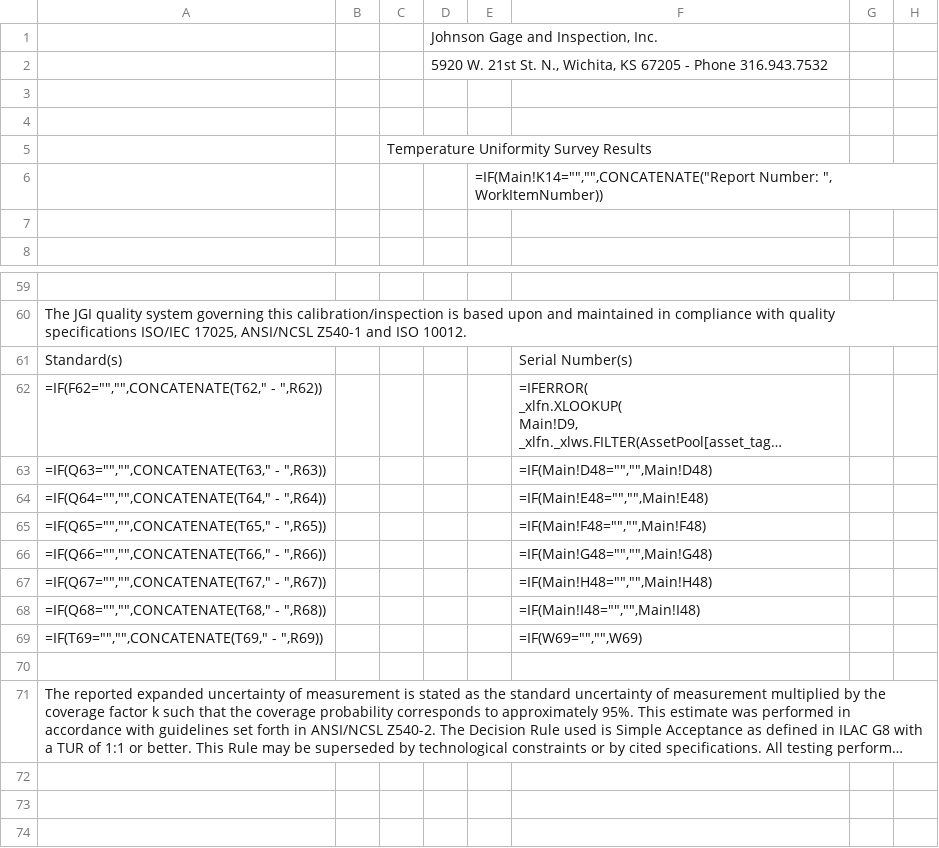
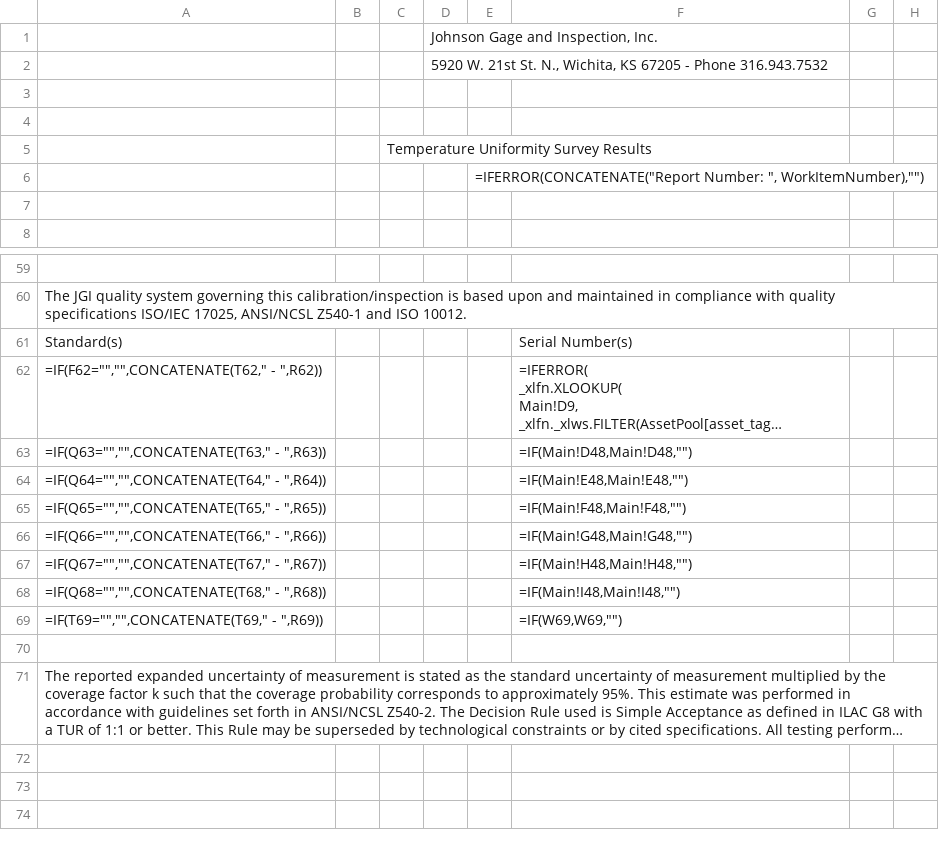
Before and after one commit to Johnson-Gage-Inspection-Inc/xl-TUS, a CSV file: exploded/00 TUS cert/sheets/CERT.csv, drawn as a sheet; only a part is shown, gaps mark what is left out; long unchanged cells end in …; the diff names each change by its address in the sheet, - before the commit and + after, or states it on an @@ line.

```diff
--- a/exploded/00 TUS cert/sheets/CERT.csv
+++ b/exploded/00 TUS cert/sheets/CERT.csv
-E6: =IF(Main!K14="","",CONCATENATE("Report Number: ", WorkItemNumber))
+E6: =IFERROR(CONCATENATE("Report Number: ", WorkItemNumber),"")
-F63: =IF(Main!D48="","",Main!D48)
+F63: =IF(Main!D48,Main!D48,"")
-F64: =IF(Main!E48="","",Main!E48)
+F64: =IF(Main!E48,Main!E48,"")
-F65: =IF(Main!F48="","",Main!F48)
+F65: =IF(Main!F48,Main!F48,"")
-F66: =IF(Main!G48="","",Main!G48)
+F66: =IF(Main!G48,Main!G48,"")
-F67: =IF(Main!H48="","",Main!H48)
+F67: =IF(Main!H48,Main!H48,"")
-F68: =IF(Main!I48="","",Main!I48)
+F68: =IF(Main!I48,Main!I48,"")
-F69: =IF(W69="","",W69)
+F69: =IF(W69,W69,"")
```
Also changed, not shown: exploded/00 TUS cert/sheets/Access_Data.csv, exploded/00 TUS cert/sheets/Customer Table.csv, 10 other files.
